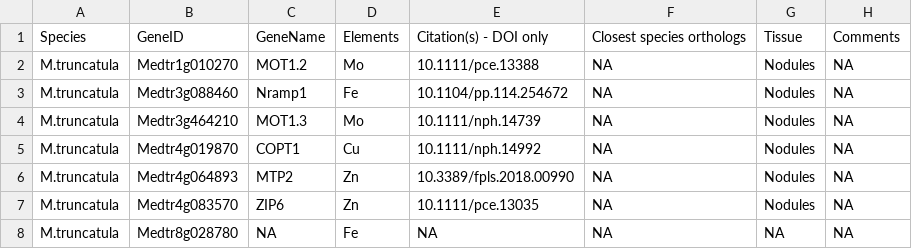
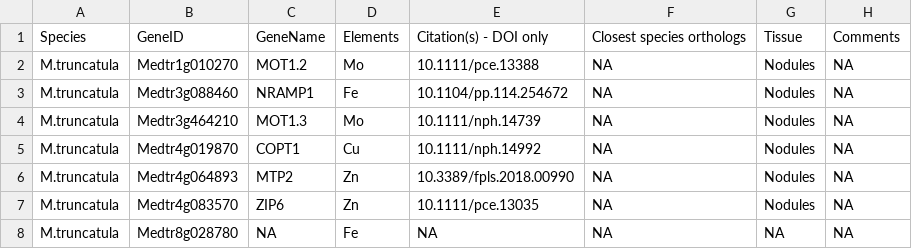
Before and after one commit to baxterlab/KIG, a CSV file: outputfiles_v1.0/M.truncatula_knownIonomicsGenesWOrthologs.csv, drawn as a sheet; only a part is shown; the diff names each change by its address in the sheet, - before the commit and + after, or states it on an @@ line.

Commit message:
Changed Nramp1 to NRAMP1

```diff
--- a/outputfiles_v1.0/M.truncatula_knownIonomicsGenesWOrthologs.csv
+++ b/outputfiles_v1.0/M.truncatula_knownIonomicsGenesWOrthologs.csv
-C3: Nramp1
+C3: NRAMP1
```
